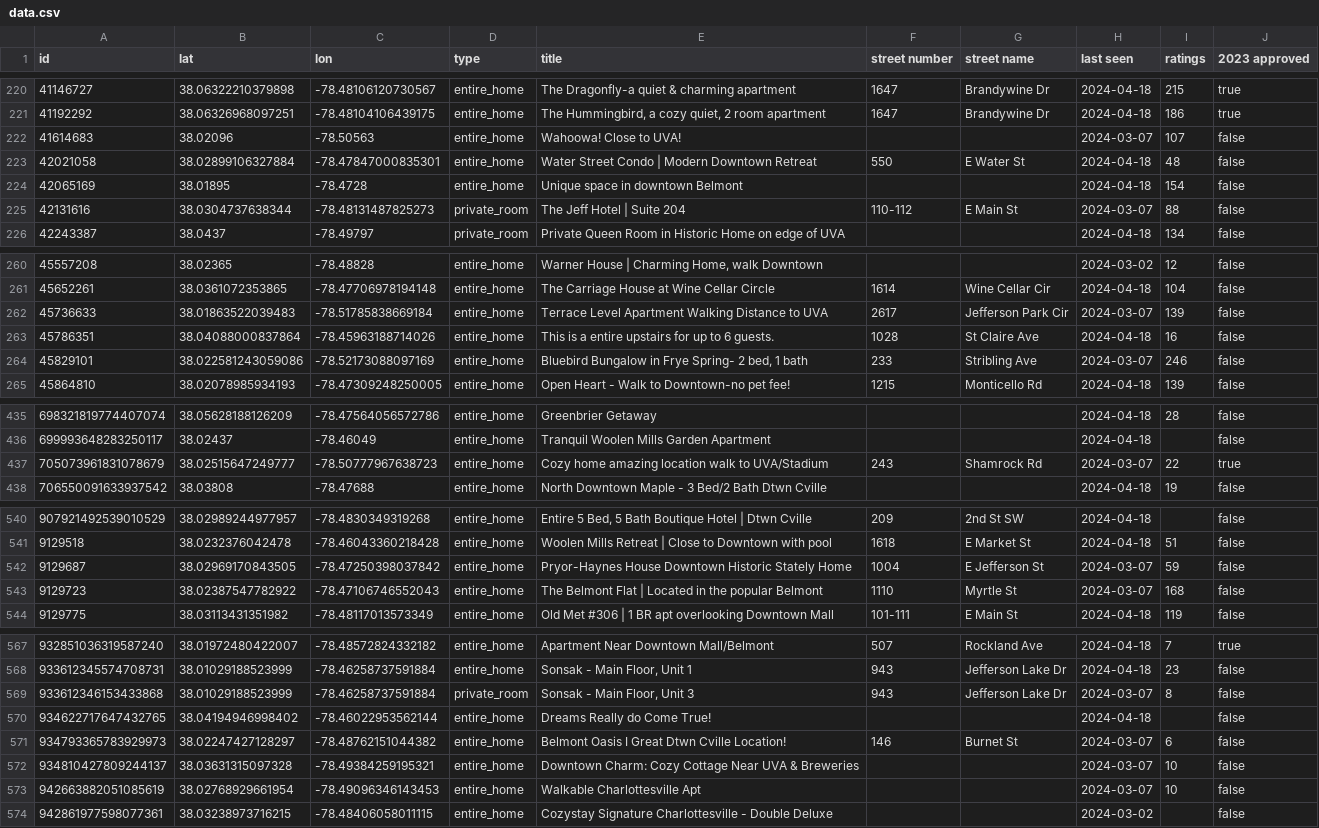
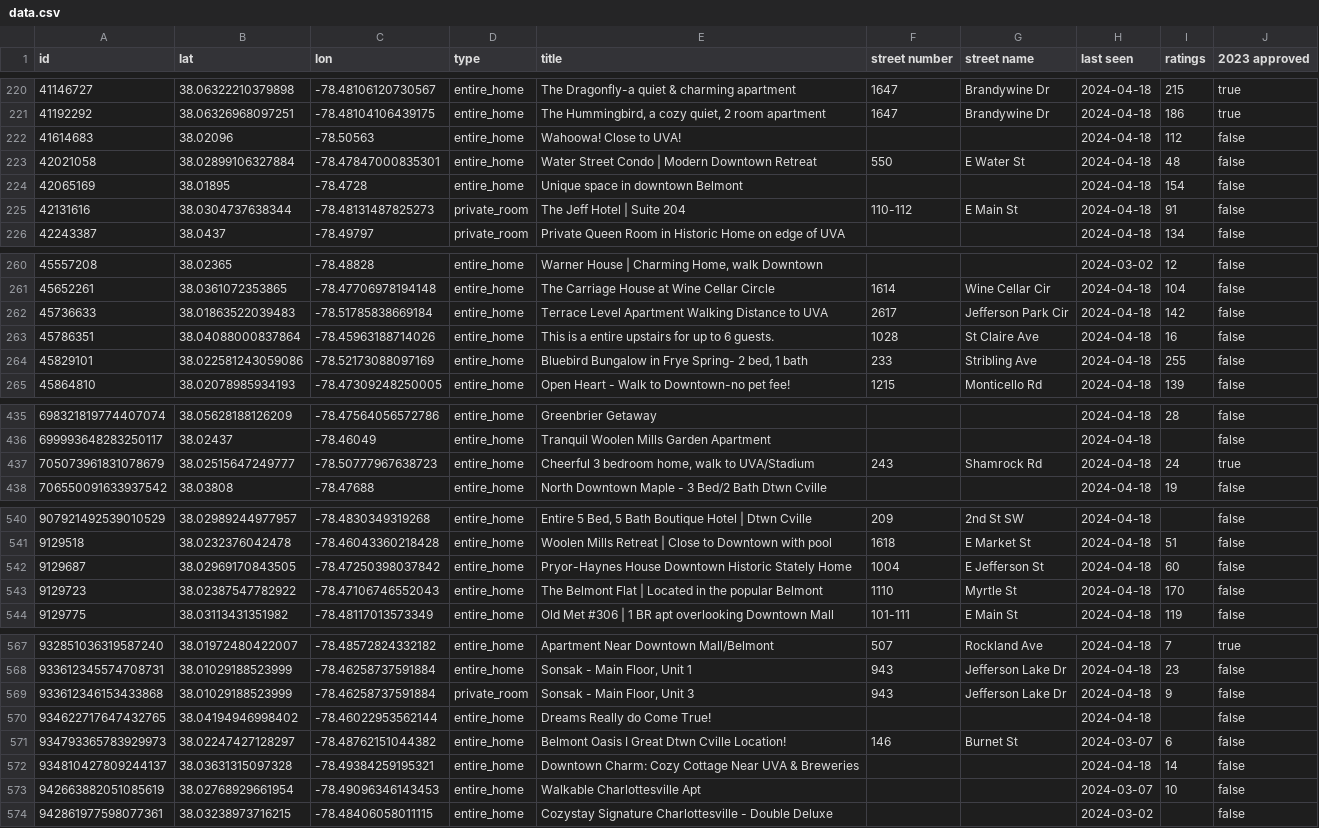
Before and after one commit to crenshaw-dev/cville-airbnbs, a CSV file: data.csv, drawn as a sheet; only a part is shown, gaps mark what is left out; the diff covers the shown part only; the diff names each change by its address in the sheet, - before the commit and + after, or states it on an @@ line.

```diff
--- a/data.csv
+++ b/data.csv
-H222 (last seen): 2024-03-07
+H222 (last seen): 2024-04-18
-I222 (ratings): 107
+I222 (ratings): 112
-H225 (last seen): 2024-03-07
+H225 (last seen): 2024-04-18
-I225 (ratings): 88
+I225 (ratings): 91
-H262 (last seen): 2024-03-07
+H262 (last seen): 2024-04-18
-I262 (ratings): 139
+I262 (ratings): 142
-H264 (last seen): 2024-03-07
+H264 (last seen): 2024-04-18
-I264 (ratings): 246
+I264 (ratings): 255
-E437 (title): Cozy home amazing location walk to UVA/Stadium
+E437 (title): Cheerful 3 bedroom home, walk to UVA/Stadium
-H437 (last seen): 2024-03-07
+H437 (last seen): 2024-04-18
-I437 (ratings): 22
+I437 (ratings): 24
-H542:H543 (last seen): 2024-03-07
+H542:H543 (last seen): 2024-04-18
-I542 (ratings): 59
+I542 (ratings): 60
-I543 (ratings): 168
+I543 (ratings): 170
-H569 (last seen): 2024-03-07
+H569 (last seen): 2024-04-18
-I569 (ratings): 8
+I569 (ratings): 9
-H572 (last seen): 2024-03-07
+H572 (last seen): 2024-04-18
-I572 (ratings): 10
+I572 (ratings): 14
```
Also changed, not shown: 112 edited cells elsewhere in this file, 1 other file.
